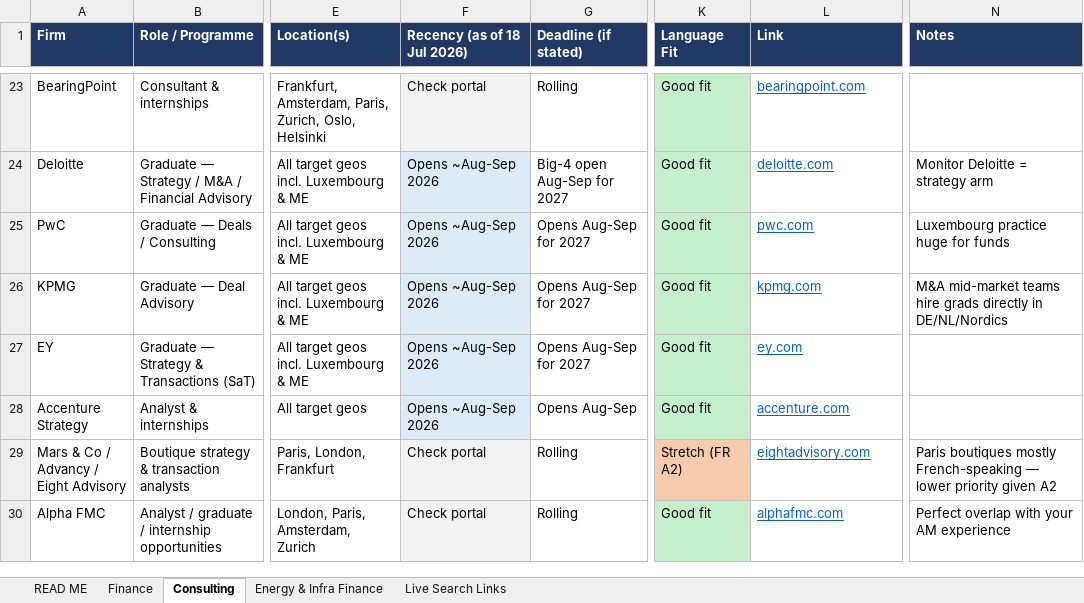
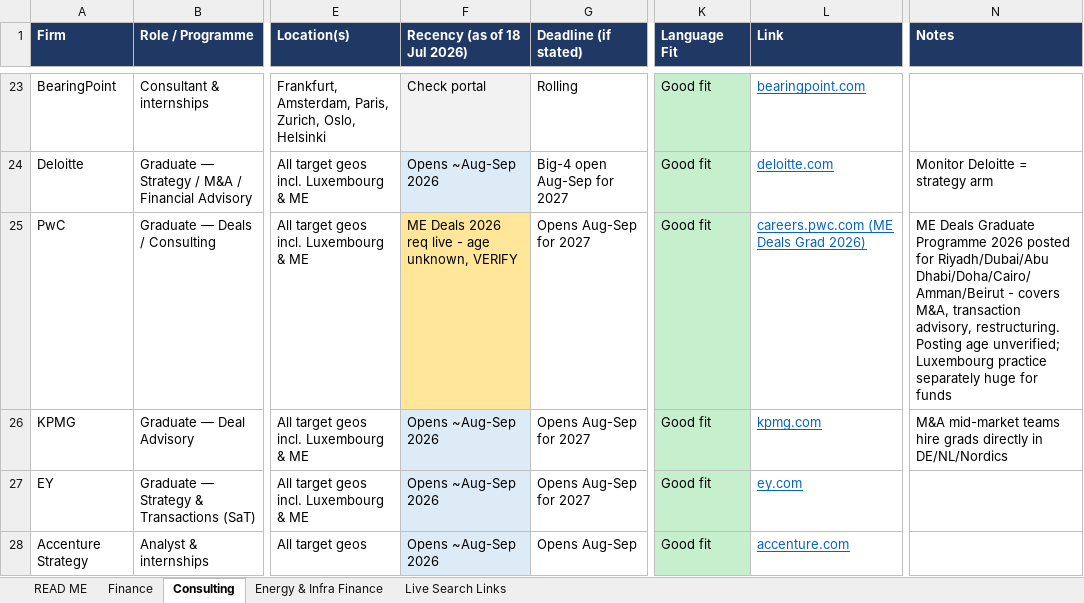
Before and after one commit to trivediji16/Job-Hunt---Finance, an Excel workbook: Finance_Consulting_Job_Tracker.xlsx, sheet Consulting, drawn as a sheet; only a part is shown, gaps mark what is left out; the shorter side is filled out with more unchanged rows; values as stored, in another font and other column widths than the file's, no borders; the diff names each change by its address in the sheet, - before the commit and + after, or states it on an @@ line.

```diff
--- a/Finance_Consulting_Job_Tracker.xlsx (sheet Consulting)
+++ b/Finance_Consulting_Job_Tracker.xlsx (sheet Consulting)
-F25 (Recency (as of 18 Jul 2026)): Opens ~Aug-Sep 2026
+F25 (Recency (as of 18 Jul 2026)): ME Deals 2026 req live - age unknown, VERIFY
-F25 fill: #DDEBF7
+F25 fill: #FFE699
-L25 (Link): pwc.com
+L25 (Link): careers.pwc.com (ME Deals Grad 2026)
-N25 (Notes): Luxembourg practice huge for…
+N25 (Notes): ME Deals Graduate Programme 2026 posted for Riyadh/Dubai/Abu Dhabi/Doha/Cairo/Amman/Beirut - covers M&A, transaction advisory, restructuring. Posting age unverified; Luxembourg practice separately huge for…
```
Also changed, not shown: sheet Finance.
